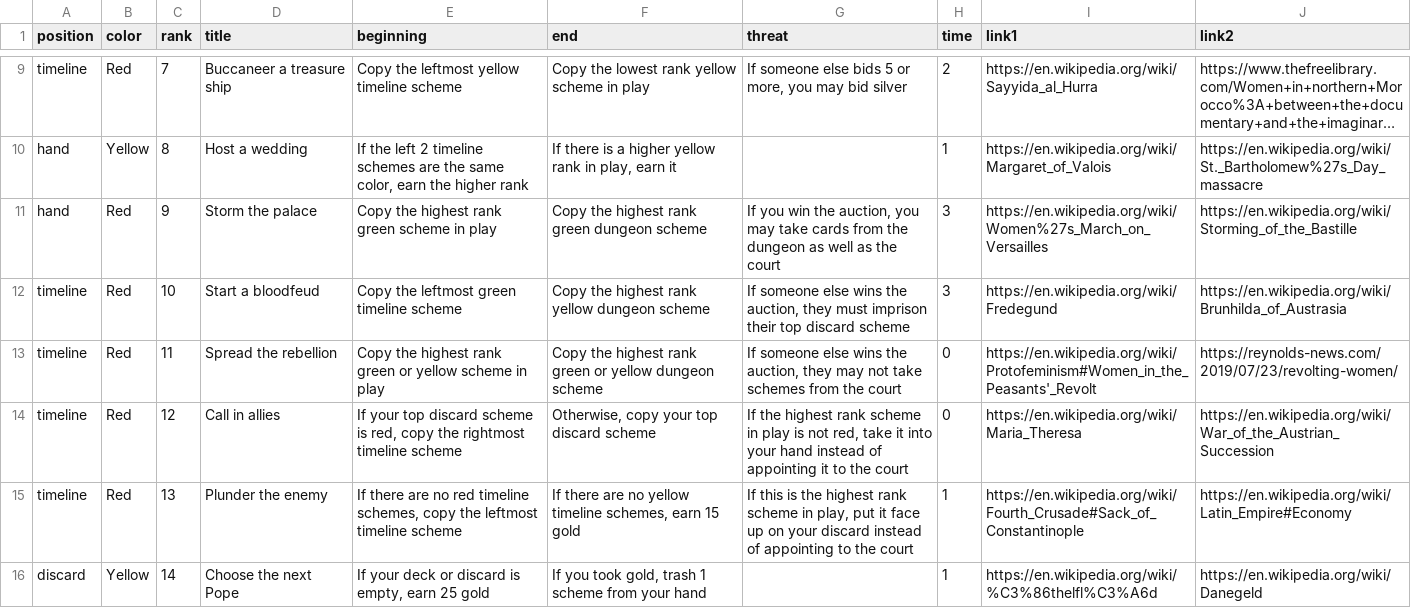
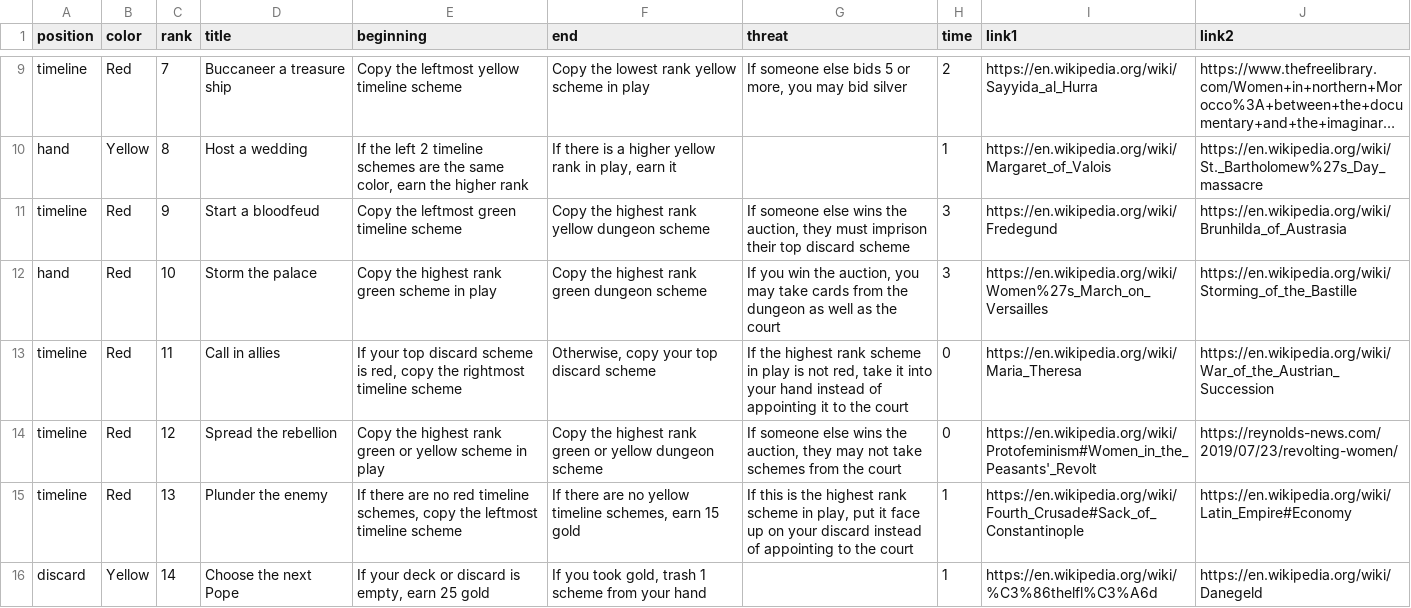
Before and after one commit to davidystephenson/empress, a CSV file: plots.csv, drawn as a sheet; only a part is shown, gaps mark what is left out; long unchanged cells end in …; the diff names each change by its address in the sheet, - before the commit and + after, or states it on an @@ line.

Commit message:
update plots

```diff
--- a/plots.csv
+++ b/plots.csv
-A11 (position): hand
+A11 (position): timeline
-D11 (title): Storm the palace
+D11 (title): Start a bloodfeud
-E11 (beginning): Copy the highest rank green scheme in play
+E11 (beginning): Copy the leftmost green timeline scheme
-F11 (end): Copy the highest rank green dungeon scheme
+F11 (end): Copy the highest rank yellow dungeon scheme
-G11 (threat): If you win the auction, you may take cards from the dungeon as well as the court
+G11 (threat): If someone else wins the auction, they must imprison their top discard scheme
-I11 (link1): https://en.wikipedia.org/wiki/Women%27s_March_on_Versailles
+I11 (link1): https://en.wikipedia.org/wiki/Fredegund
-J11 (link2): https://en.wikipedia.org/wiki/Storming_of_the_Bastille
+J11 (link2): https://en.wikipedia.org/wiki/Brunhilda_of_Austrasia
-A12 (position): timeline
+A12 (position): hand
-D12 (title): Start a bloodfeud
+D12 (title): Storm the palace
-E12 (beginning): Copy the leftmost green timeline scheme
+E12 (beginning): Copy the highest rank green scheme in play
-F12 (end): Copy the highest rank yellow dungeon scheme
+F12 (end): Copy the highest rank green dungeon scheme
-G12 (threat): If someone else wins the auction, they must imprison their top discard scheme
+G12 (threat): If you win the auction, you may take cards from the dungeon as well as the court
-I12 (link1): https://en.wikipedia.org/wiki/Fredegund
+I12 (link1): https://en.wikipedia.org/wiki/Women%27s_March_on_Versailles
-J12 (link2): https://en.wikipedia.org/wiki/Brunhilda_of_Austrasia
+J12 (link2): https://en.wikipedia.org/wiki/Storming_of_the_Bastille
-D13 (title): Spread the rebellion
+D13 (title): Call in allies
-E13 (beginning): Copy the highest rank green or yellow scheme in play
+E13 (beginning): If your top discard scheme is red, copy the rightmost timeline scheme
-F13 (end): Copy the highest rank green or yellow dungeon scheme
+F13 (end): Otherwise, copy your top discard scheme
-G13 (threat): If someone else wins the auction, they may not take schemes from the court
+G13 (threat): If the highest rank scheme in play is not red, take it into your hand instead of appointing it to the court
-I13 (link1): https://en.wikipedia.org/wiki/Protofeminism#Women_in_the_Peasants'_Revolt
+I13 (link1): https://en.wikipedia.org/wiki/Maria_Theresa
-J13 (link2): https://reynolds-news.com/2019/07/23/revolting-women/
+J13 (link2): https://en.wikipedia.org/wiki/War_of_the_Austrian_Succession
-D14 (title): Call in allies
+D14 (title): Spread the rebellion
-E14 (beginning): If your top discard scheme is red, copy the rightmost timeline scheme
+E14 (beginning): Copy the highest rank green or yellow scheme in play
-F14 (end): Otherwise, copy your top discard scheme
+F14 (end): Copy the highest rank green or yellow dungeon scheme
-G14 (threat): If the highest rank scheme in play is not red, take it into your hand instead of appointing it to the court
+G14 (threat): If someone else wins the auction, they may not take schemes from the court
-I14 (link1): https://en.wikipedia.org/wiki/Maria_Theresa
+I14 (link1): https://en.wikipedia.org/wiki/Protofeminism#Women_in_the_Peasants'_Revolt
-J14 (link2): https://en.wikipedia.org/wiki/War_of_the_Austrian_Succession
+J14 (link2): https://reynolds-news.com/2019/07/23/revolting-women/
```
